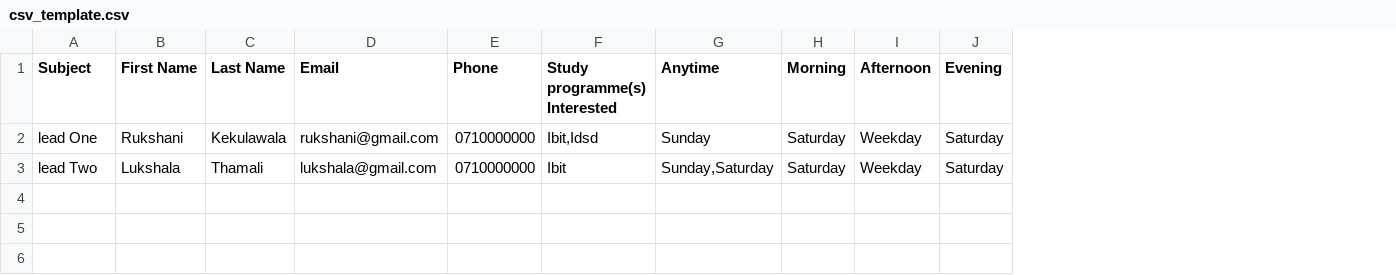
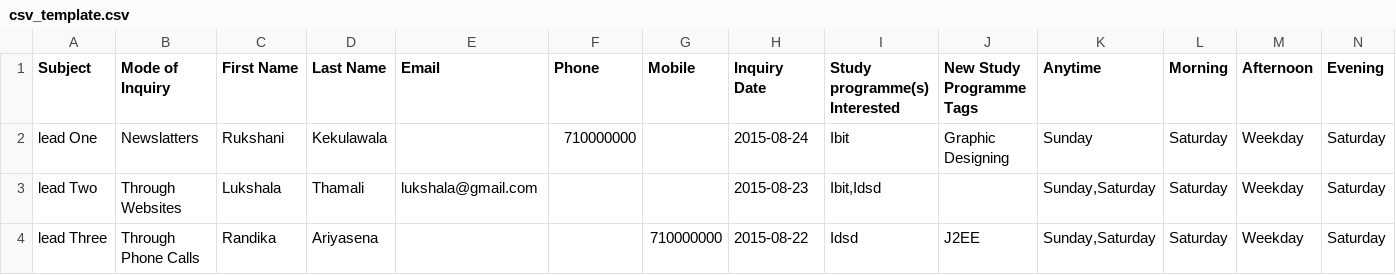
Before and after one commit to Brinkyllk/mySchool_src, a CSV file: myschool/static/files/csv_template.csv, drawn as a sheet; addresses are those after the commit; the diff names each change by its address in the sheet, - before the commit and + after, or states it on an @@ line.

Commit message:
Edit CSV File Edit CRM lead

```diff
--- a/myschool/static/files/csv_template.csv
+++ b/myschool/static/files/csv_template.csv
+column B (Mode of Inquiry), rows 2-3: Newslatters | Through Websites
+column G (Mobile), empty
+column H (Inquiry Date), rows 2-3: 2015-08-24 | 2015-08-23
+column J (New Study Programme Tags), row 2: Graphic Designing
-E2 (Email): rukshani@gmail.com
+E2 (Email): (empty)
-F2 (Phone): 0710000000
+F2 (Phone): 710000000
-I2 (Study programme(s) Interested): Ibit,Idsd
+I2 (Study programme(s) Interested): Ibit
-F3 (Phone): 0710000000
+F3 (Phone): (empty)
-I3 (Study programme(s) Interested): Ibit
+I3 (Study programme(s) Interested): Ibit,Idsd
+row 4: lead Three | Through Phone Calls | Randika | Ariyasena |  |  | 710000000 | 2015-08-22 | Idsd | J2EE | Sunday,Saturday | Saturday | Weekday | Saturday
```
Also changed, not shown: 1 other file.
